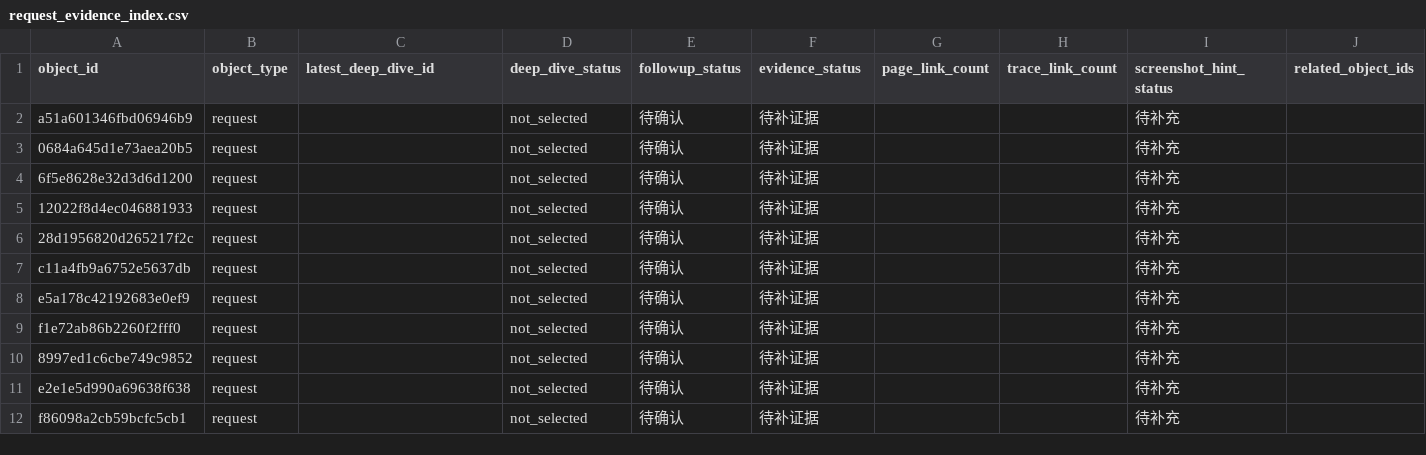
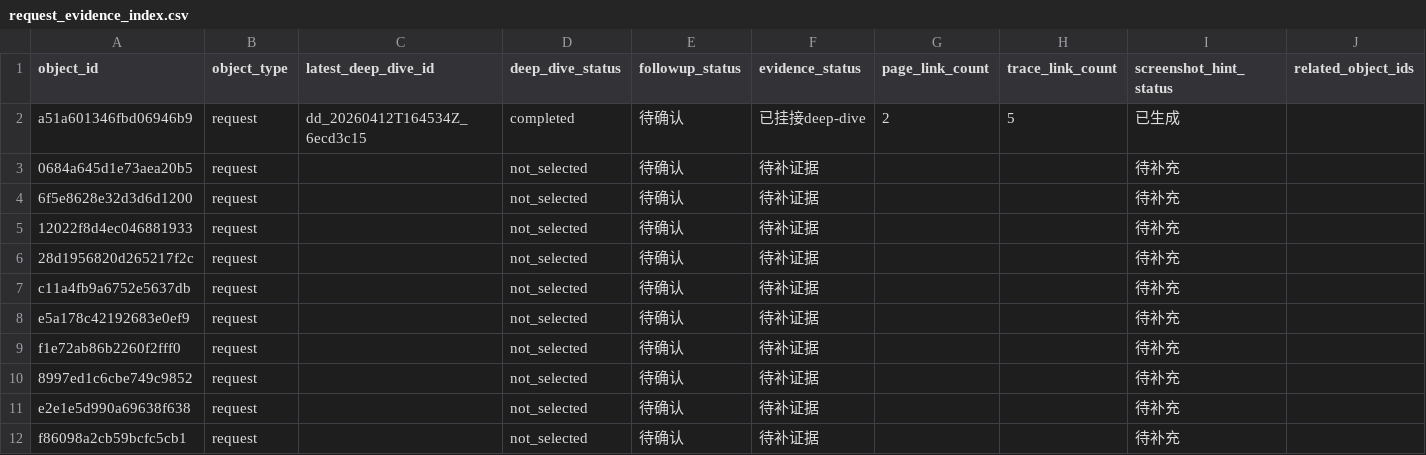
Before and after one commit to wrd233/tingyun, a CSV file: artifacts/monitored_systems/bizsystem_1065/2026-04-12-live-export-test-2210/diagnostics/03_evidence_indexes/request_evidence_index.csv, drawn as a sheet; only a part is shown; the diff names each change by its address in the sheet, - before the commit and + after, or states it on an @@ line.

```diff
--- a/artifacts/monitored_systems/bizsystem_1065/2026-04-12-live-export-test-2210/diagnostics/03_evidence_indexes/request_evidence_index.csv
+++ b/artifacts/monitored_systems/bizsystem_1065/2026-04-12-live-export-test-2210/diagnostics/03_evidence_indexes/request_evidence_index.csv
-C2 (latest_deep_dive_id): (empty)
+C2 (latest_deep_dive_id): dd_20260412T164534Z_6ecd3c15
-D2 (deep_dive_status): not_selected
+D2 (deep_dive_status): completed
-F2 (evidence_status): 待补证据
+F2 (evidence_status): 已挂接deep-dive
-G2 (page_link_count): (empty)
+G2 (page_link_count): 2
-H2 (trace_link_count): (empty)
+H2 (trace_link_count): 5
-I2 (screenshot_hint_status): 待补充
+I2 (screenshot_hint_status): 已生成
```
Also changed, not shown: artifacts/monitored_systems/bizsystem_1065/2026-04-12-live-export-test-2210/diagnostics/02_master_tables/interface_cluster_master.csv, artifacts/monitored_systems/bizsystem_1065/2026-04-12-live-export-test-2210/diagnostics/02_master_tables/request_master.csv, 30 other files.
